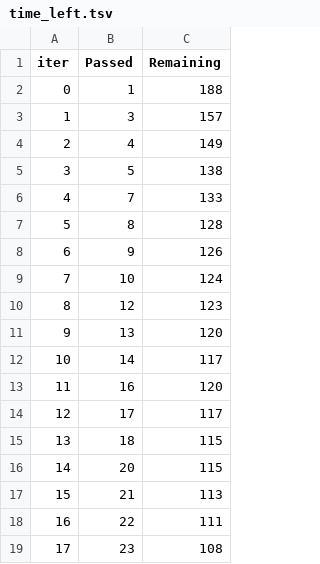
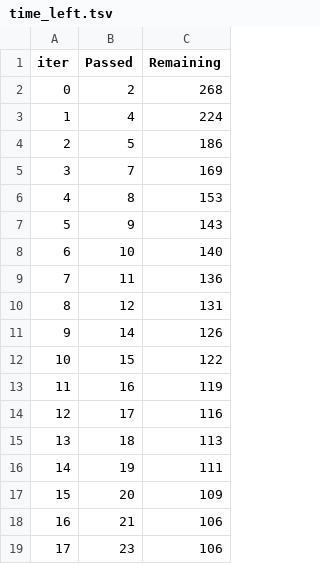
Before and after one commit to Yo014/ML-WnbaPrediction, a TSV file: catboost_info/time_left.tsv, drawn as a sheet; only a part is shown; the diff covers the shown part only.

```diff
--- a/catboost_info/time_left.tsv
+++ b/catboost_info/time_left.tsv
@@ -1,19 +1,19 @@
 iter	Passed	Remaining
-0	1	188
-1	3	157
-2	4	149
-3	5	138
-4	7	133
-5	8	128
-6	9	126
-7	10	124
-8	12	123
-9	13	120
-10	14	117
-11	16	120
-12	17	117
-13	18	115
-14	20	115
-15	21	113
-16	22	111
-17	23	108
+0	2	268
+1	4	224
+2	5	186
+3	7	169
+4	8	153
+5	9	143
+6	10	140
+7	11	136
+8	12	131
+9	14	126
+10	15	122
+11	16	119
+12	17	116
+13	18	113
+14	19	111
+15	20	109
+16	21	106
+17	23	106
```
Also changed, not shown: 160 edited cells elsewhere in this file, catboost_info/learn_error.tsv, current_squad_health.csv, 18 other files.
